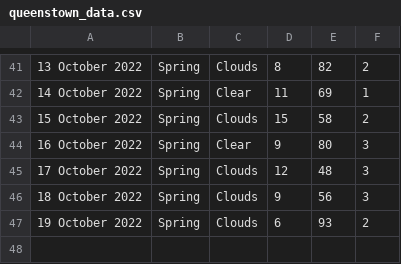
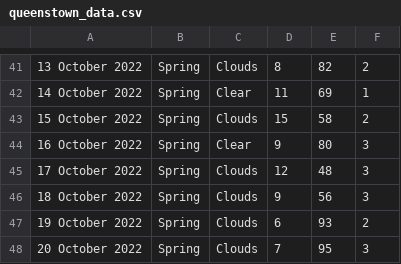
Before and after one commit to xmzboy/Async-Weather-API, a CSV file: data/queenstown_data.csv, drawn as a sheet; only a part is shown, gaps mark what is left out.

Commit message:
Update queenstown_data.csv

```diff
--- a/data/queenstown_data.csv
+++ b/data/queenstown_data.csv
@@ -47 +47,2 @@
 19 October 2022;Spring;Clouds;6;93;2
+20 October 2022;Spring;Clouds;7;95;3
```
